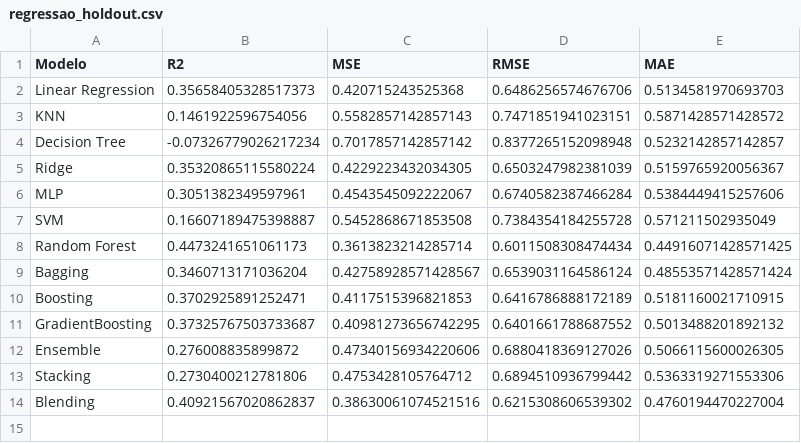
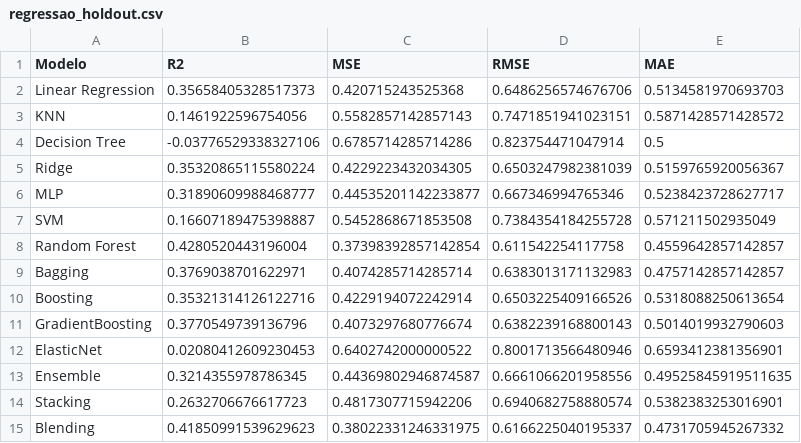
Before and after one commit to ricaprof/PJBL-Machine-Learning, a CSV file: results/regressao_holdout.csv, drawn as a sheet.

```diff
--- a/results/regressao_holdout.csv
+++ b/results/regressao_holdout.csv
@@ -3,12 +3,13 @@ Linear Regression,0.35658405328517373,0.420715243525368,0.6486256574676706,0.513
 KNN,0.1461922596754056,0.5582857142857143,0.7471851941023151,0.5871428571428572
-Decision Tree,-0.07326779026217234,0.7017857142857142,0.8377265152098948,0.5232142857142857
+Decision Tree,-0.03776529338327106,0.6785714285714286,0.823754471047914,0.5
 Ridge,0.35320865115580224,0.4229223432034305,0.6503247982381039,0.5159765920056367
-MLP,0.3051382349597961,0.4543545092222067,0.6740582387466284,0.5384449415257606
+MLP,0.31890609988468777,0.44535201142233877,0.667346994765346,0.5238423728627717
 SVM,0.16607189475398887,0.5452868671853508,0.7384354184255728,0.571211502935049
-Random Forest,0.4473241651061173,0.3613823214285714,0.6011508308474434,0.44916071428571425
-Bagging,0.3460713171036204,0.42758928571428567,0.6539031164586124,0.48553571428571424
-Boosting,0.3702925891252471,0.4117515396821853,0.6416786888172189,0.5181160021710915
-GradientBoosting,0.37325767503733687,0.40981273656742295,0.6401661788687552,0.5013488201892132
-Ensemble,0.276008835899872,0.47340156934220606,0.6880418369127026,0.5066115600026305
-Stacking,0.2730400212781806,0.4753428105764712,0.6894510936799442,0.5363319271553306
-Blending,0.40921567020862837,0.38630061074521516,0.6215308606539302,0.4760194470227004
+Random Forest,0.4280520443196004,0.37398392857142854,0.611542254117758,0.4559642857142857
+Bagging,0.3769038701622971,0.4074285714285714,0.6383013171132983,0.4757142857142857
+Boosting,0.35321314126122716,0.4229194072242914,0.6503225409166526,0.5318088250613654
+GradientBoosting,0.3770549739136796,0.4073297680776674,0.6382239168800143,0.5014019932790603
+ElasticNet,0.02080412609230453,0.6402742000000522,0.8001713566480946,0.6593412381356901
+Ensemble,0.3214355978786345,0.44369802946874587,0.6661066201958556,0.49525845919511635
+Stacking,0.2632706676617723,0.4817307715942206,0.6940682758880574,0.5382383253016901
+Blending,0.41850991539629623,0.38022331246331975,0.6166225040195337,0.4731705945267332
```
Also changed, not shown: results/classificacao_crossval.csv, results/classificacao_holdout.csv, 6 other files.
